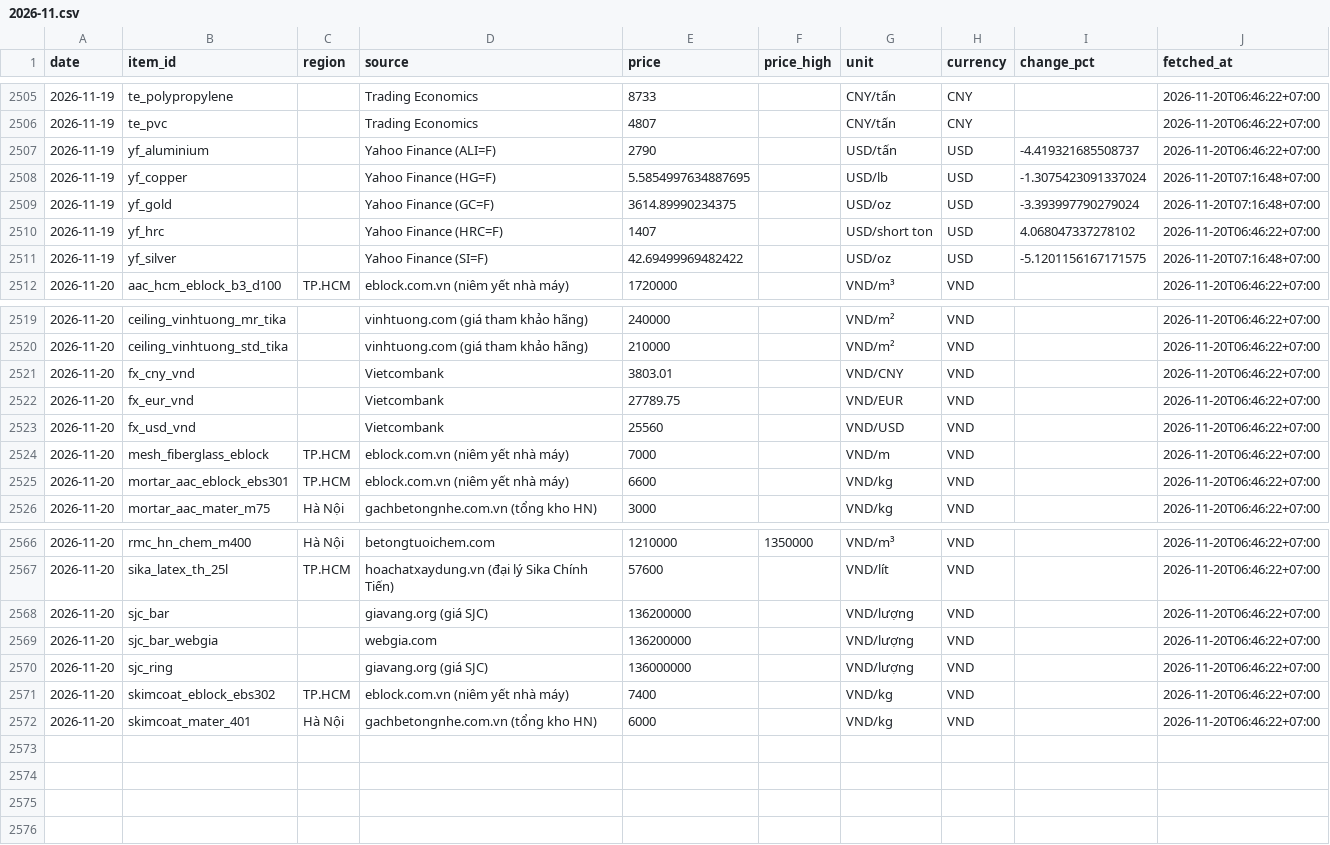
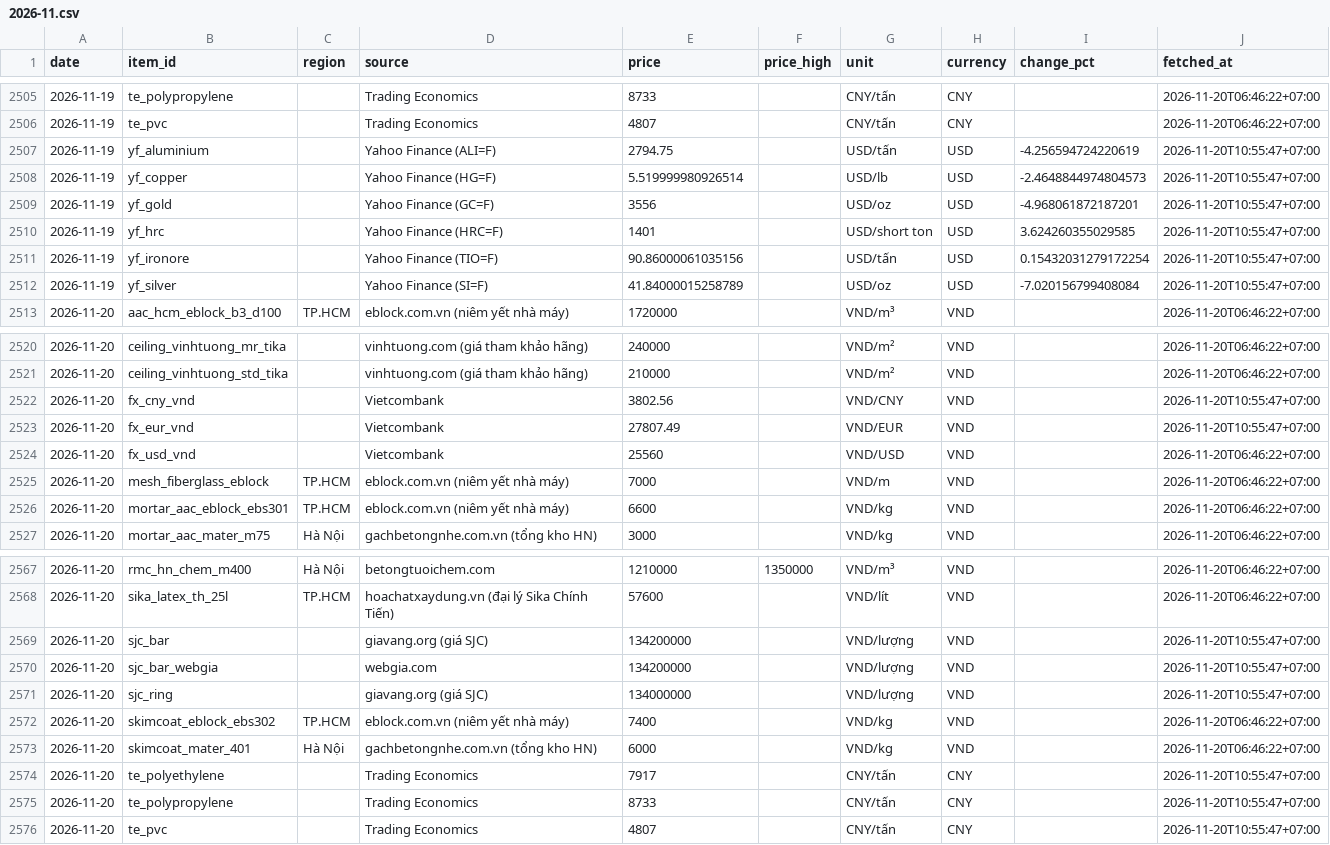
Before and after one commit to cscm-vn/cscm-vn.github.io, a CSV file: data/history/prices/2026-11.csv, drawn as a sheet; only a part is shown, gaps mark what is left out.

Commit message:
prices 2026-11-20 11:00 [skip ci]

```diff
--- a/data/history/prices/2026-11.csv
+++ b/data/history/prices/2026-11.csv
@@ -2506,7 +2506,8 @@ date,item_id,region,source,price,price_high,unit,currency,change_pct,fetched_at
 2026-11-19,te_pvc,,Trading Economics,4807,,CNY/tấn,CNY,,2026-11-20T06:46:22+07:00
-2026-11-19,yf_aluminium,,Yahoo Finance (ALI=F),2790,,USD/tấn,USD,-4.419321685508737,2026-11-20T06:46:22+07:00
-2026-11-19,yf_copper,,Yahoo Finance (HG=F),5.5854997634887695,,USD/lb,USD,-1.3075423091337024,2026-11-20T07:16:48+07:00
-2026-11-19,yf_gold,,Yahoo Finance (GC=F),3614.89990234375,,USD/oz,USD,-3.393997790279024,2026-11-20T07:16:48+07:00
-2026-11-19,yf_hrc,,Yahoo Finance (HRC=F),1407,,USD/short ton,USD,4.068047337278102,2026-11-20T06:46:22+07:00
-2026-11-19,yf_silver,,Yahoo Finance (SI=F),42.69499969482422,,USD/oz,USD,-5.1201156167171575,2026-11-20T07:16:48+07:00
+2026-11-19,yf_aluminium,,Yahoo Finance (ALI=F),2794.75,,USD/tấn,USD,-4.256594724220619,2026-11-20T10:55:47+07:00
+2026-11-19,yf_copper,,Yahoo Finance (HG=F),5.519999980926514,,USD/lb,USD,-2.4648844974804573,2026-11-20T10:55:47+07:00
+2026-11-19,yf_gold,,Yahoo Finance (GC=F),3556,,USD/oz,USD,-4.968061872187201,2026-11-20T10:55:47+07:00
+2026-11-19,yf_hrc,,Yahoo Finance (HRC=F),1401,,USD/short ton,USD,3.624260355029585,2026-11-20T10:55:47+07:00
+2026-11-19,yf_ironore,,Yahoo Finance (TIO=F),90.86000061035156,,USD/tấn,USD,0.15432031279172254,2026-11-20T10:55:47+07:00
+2026-11-19,yf_silver,,Yahoo Finance (SI=F),41.84000015258789,,USD/oz,USD,-7.020156799408084,2026-11-20T10:55:47+07:00
 2026-11-20,aac_hcm_eblock_b3_d100,TP.HCM,eblock.com.vn (niêm yết nhà máy),1720000,,VND/m³,VND,,2026-11-20T06:46:22+07:00
@@ -2520,4 +2521,4 @@ date,item_id,region,source,price,price_high,unit,currency,change_pct,fetched_at
 2026-11-20,ceiling_vinhtuong_std_tika,,vinhtuong.com (giá tham khảo hãng),210000,,VND/m²,VND,,2026-11-20T06:46:22+07:00
-2026-11-20,fx_cny_vnd,,Vietcombank,3803.01,,VND/CNY,VND,,2026-11-20T06:46:22+07:00
-2026-11-20,fx_eur_vnd,,Vietcombank,27789.75,,VND/EUR,VND,,2026-11-20T06:46:22+07:00
+2026-11-20,fx_cny_vnd,,Vietcombank,3802.56,,VND/CNY,VND,,2026-11-20T10:55:47+07:00
+2026-11-20,fx_eur_vnd,,Vietcombank,27807.49,,VND/EUR,VND,,2026-11-20T10:55:47+07:00
 2026-11-20,fx_usd_vnd,,Vietcombank,25560,,VND/USD,VND,,2026-11-20T06:46:22+07:00
@@ -2567,6 +2568,9 @@ date,item_id,region,source,price,price_high,unit,currency,change_pct,fetched_at
 2026-11-20,sika_latex_th_25l,TP.HCM,hoachatxaydung.vn (đại lý Sika Chính Tiến),57600,,VND/lít,VND,,2026-11-20T06:46:22+07:00
-2026-11-20,sjc_bar,,giavang.org (giá SJC),136200000,,VND/lượng,VND,,2026-11-20T06:46:22+07:00
-2026-11-20,sjc_bar_webgia,,webgia.com,136200000,,VND/lượng,VND,,2026-11-20T06:46:22+07:00
-2026-11-20,sjc_ring,,giavang.org (giá SJC),136000000,,VND/lượng,VND,,2026-11-20T06:46:22+07:00
+2026-11-20,sjc_bar,,giavang.org (giá SJC),134200000,,VND/lượng,VND,,2026-11-20T10:55:47+07:00
+2026-11-20,sjc_bar_webgia,,webgia.com,134200000,,VND/lượng,VND,,2026-11-20T10:55:47+07:00
+2026-11-20,sjc_ring,,giavang.org (giá SJC),134000000,,VND/lượng,VND,,2026-11-20T10:55:47+07:00
 2026-11-20,skimcoat_eblock_ebs302,TP.HCM,eblock.com.vn (niêm yết nhà máy),7400,,VND/kg,VND,,2026-11-20T06:46:22+07:00
 2026-11-20,skimcoat_mater_401,Hà Nội,gachbetongnhe.com.vn (tổng kho HN),6000,,VND/kg,VND,,2026-11-20T06:46:22+07:00
+2026-11-20,te_polyethylene,,Trading Economics,7917,,CNY/tấn,CNY,,2026-11-20T10:55:47+07:00
+2026-11-20,te_polypropylene,,Trading Economics,8733,,CNY/tấn,CNY,,2026-11-20T10:55:47+07:00
+2026-11-20,te_pvc,,Trading Economics,4807,,CNY/tấn,CNY,,2026-11-20T10:55:47+07:00
```
Also changed, not shown: data/history/runs/2026-11.csv, data/views/daily.csv, 7 other files.
